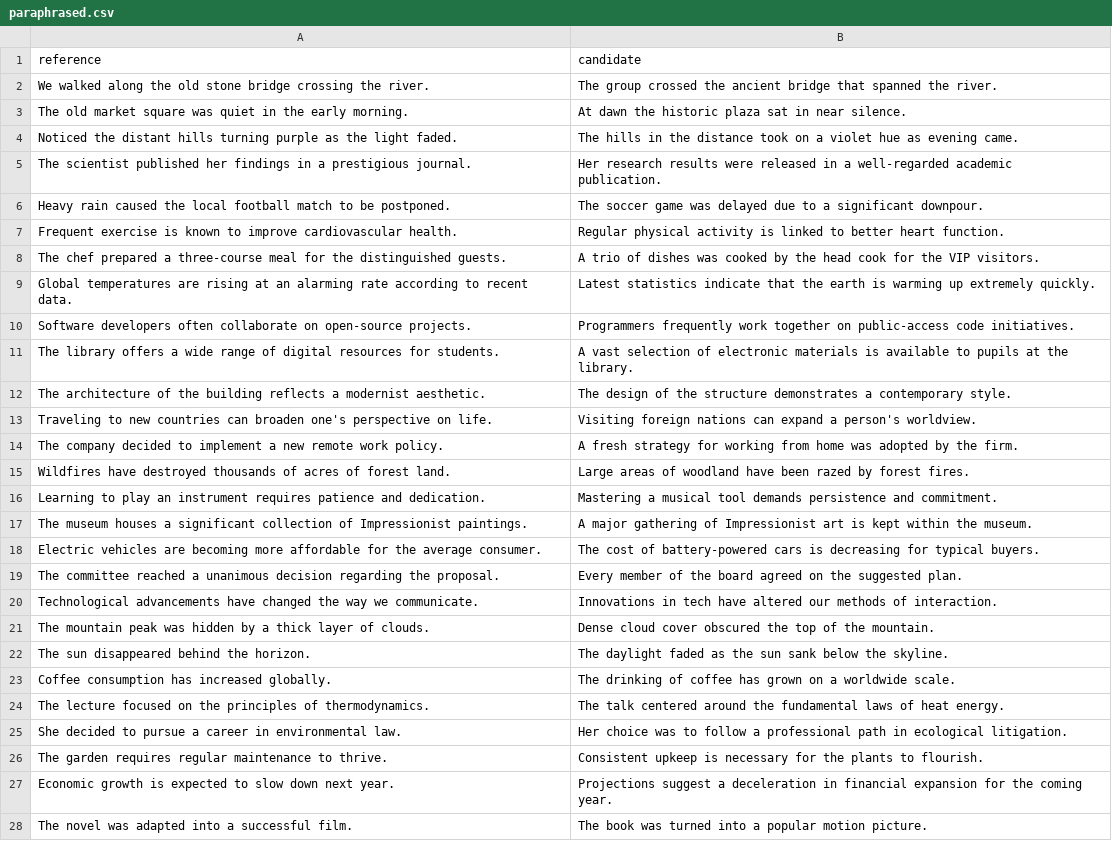
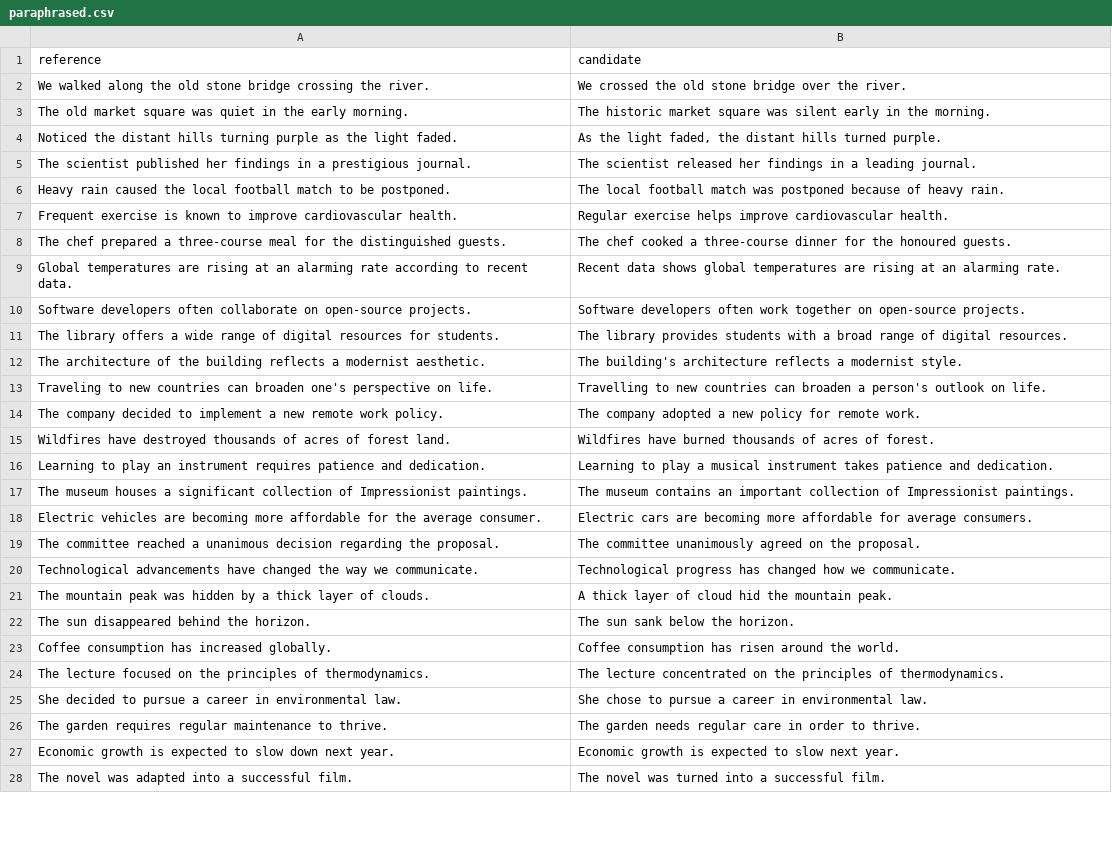
Before and after one commit to c08776105/AffectiveTravelogue, a CSV file: backend/bertscore_inputs/paraphrased.csv, drawn as a sheet; only a part is shown; the diff covers the shown part only; the diff names each change by its address in the sheet, - before the commit and + after, or states it on an @@ line.

Commit message:
Updated paraphrased/unrelated files for baseline BERTScore value establishment.
With these baselines we can define F1, precision and recall mean values
for paraphrased and unrelated texts.

Also in order to prove the configuration of the BERTScore evaluation
service is correct, I have previously added a ceiling values file that
establishes perfect 1.0 values for F1, P and R scores for all the texts
within it.

Also updated showing whether a thinking process was enabled when
producing an AI generated travelogue

```diff
--- a/backend/bertscore_inputs/paraphrased.csv
+++ b/backend/bertscore_inputs/paraphrased.csv
-B2 (candidate): The group crossed the ancient bridge that spanned the river.
+B2 (candidate): We crossed the old stone bridge over the river.
-B3 (candidate): At dawn the historic plaza sat in near silence.
+B3 (candidate): The historic market square was silent early in the morning.
-B4 (candidate): The hills in the distance took on a violet hue as evening came.
+B4 (candidate): As the light faded, the distant hills turned purple.
-B5 (candidate): Her research results were released in a well-regarded academic publication.
+B5 (candidate): The scientist released her findings in a leading journal.
-B6 (candidate): The soccer game was delayed due to a significant downpour.
+B6 (candidate): The local football match was postponed because of heavy rain.
-B7 (candidate): Regular physical activity is linked to better heart function.
+B7 (candidate): Regular exercise helps improve cardiovascular health.
-B8 (candidate): A trio of dishes was cooked by the head cook for the VIP visitors.
+B8 (candidate): The chef cooked a three-course dinner for the honoured guests.
-B9 (candidate): Latest statistics indicate that the earth is warming up extremely quickly.
+B9 (candidate): Recent data shows global temperatures are rising at an alarming rate.
-B10 (candidate): Programmers frequently work together on public-access code initiatives.
+B10 (candidate): Software developers often work together on open-source projects.
-B11 (candidate): A vast selection of electronic materials is available to pupils at the library.
+B11 (candidate): The library provides students with a broad range of digital resources.
-B12 (candidate): The design of the structure demonstrates a contemporary style.
+B12 (candidate): The building's architecture reflects a modernist style.
-B13 (candidate): Visiting foreign nations can expand a person's worldview.
+B13 (candidate): Travelling to new countries can broaden a person's outlook on life.
-B14 (candidate): A fresh strategy for working from home was adopted by the firm.
+B14 (candidate): The company adopted a new policy for remote work.
-B15 (candidate): Large areas of woodland have been razed by forest fires.
+B15 (candidate): Wildfires have burned thousands of acres of forest.
-B16 (candidate): Mastering a musical tool demands persistence and commitment.
+B16 (candidate): Learning to play a musical instrument takes patience and dedication.
-B17 (candidate): A major gathering of Impressionist art is kept within the museum.
+B17 (candidate): The museum contains an important collection of Impressionist paintings.
-B18 (candidate): The cost of battery-powered cars is decreasing for typical buyers.
+B18 (candidate): Electric cars are becoming more affordable for average consumers.
-B19 (candidate): Every member of the board agreed on the suggested plan.
+B19 (candidate): The committee unanimously agreed on the proposal.
-B20 (candidate): Innovations in tech have altered our methods of interaction.
+B20 (candidate): Technological progress has changed how we communicate.
-B21 (candidate): Dense cloud cover obscured the top of the mountain.
+B21 (candidate): A thick layer of cloud hid the mountain peak.
-B22 (candidate): The daylight faded as the sun sank below the skyline.
+B22 (candidate): The sun sank below the horizon.
-B23 (candidate): The drinking of coffee has grown on a worldwide scale.
+B23 (candidate): Coffee consumption has risen around the world.
-B24 (candidate): The talk centered around the fundamental laws of heat energy.
+B24 (candidate): The lecture concentrated on the principles of thermodynamics.
-B25 (candidate): Her choice was to follow a professional path in ecological litigation.
+B25 (candidate): She chose to pursue a career in environmental law.
-B26 (candidate): Consistent upkeep is necessary for the plants to flourish.
+B26 (candidate): The garden needs regular care in order to thrive.
-B27 (candidate): Projections suggest a deceleration in financial expansion for the coming year.
+B27 (candidate): Economic growth is expected to slow next year.
-B28 (candidate): The book was turned into a popular motion picture.
+B28 (candidate): The novel was turned into a successful film.
```
Also changed, not shown: 3 removed rows and 29 edited cells elsewhere in this file, backend/bertscore_inputs/unrelated.csv, 3 other files.
